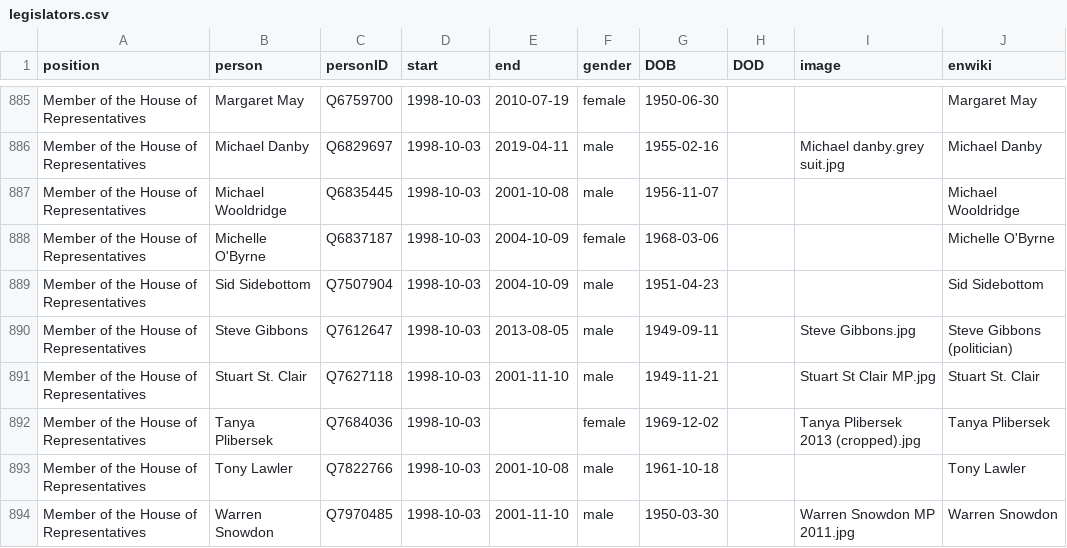
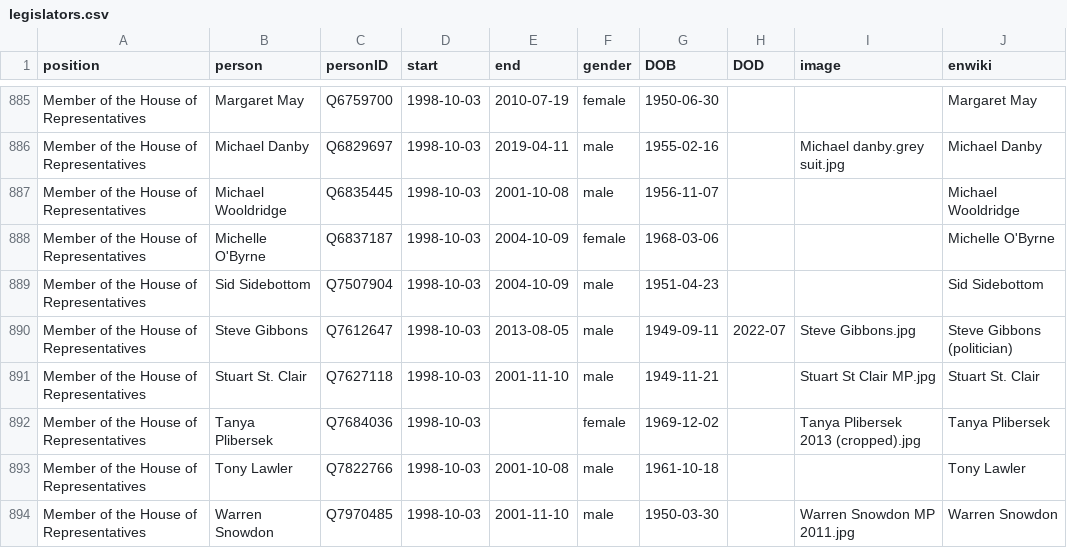
Before and after one commit to every-politician-scrapers/australia-cabinet, a CSV file: html/legislators.csv, drawn as a sheet; only a part is shown, gaps mark what is left out.

Commit message:
PCB update

```diff
--- a/html/legislators.csv
+++ b/html/legislators.csv
@@ -889,3 +889,3 @@ Member of the House of Representatives,Michelle O'Byrne,Q6837187,1998-10-03,2004
 Member of the House of Representatives,Sid Sidebottom,Q7507904,1998-10-03,2004-10-09,male,1951-04-23,,,Sid Sidebottom
-Member of the House of Representatives,Steve Gibbons,Q7612647,1998-10-03,2013-08-05,male,1949-09-11,,Steve Gibbons.jpg,Steve Gibbons (politician)
+Member of the House of Representatives,Steve Gibbons,Q7612647,1998-10-03,2013-08-05,male,1949-09-11,2022-07,Steve Gibbons.jpg,Steve Gibbons (politician)
 Member of the House of Representatives,Stuart St. Clair,Q7627118,1998-10-03,2001-11-10,male,1949-11-21,,Stuart St Clair MP.jpg,Stuart St. Clair
```
